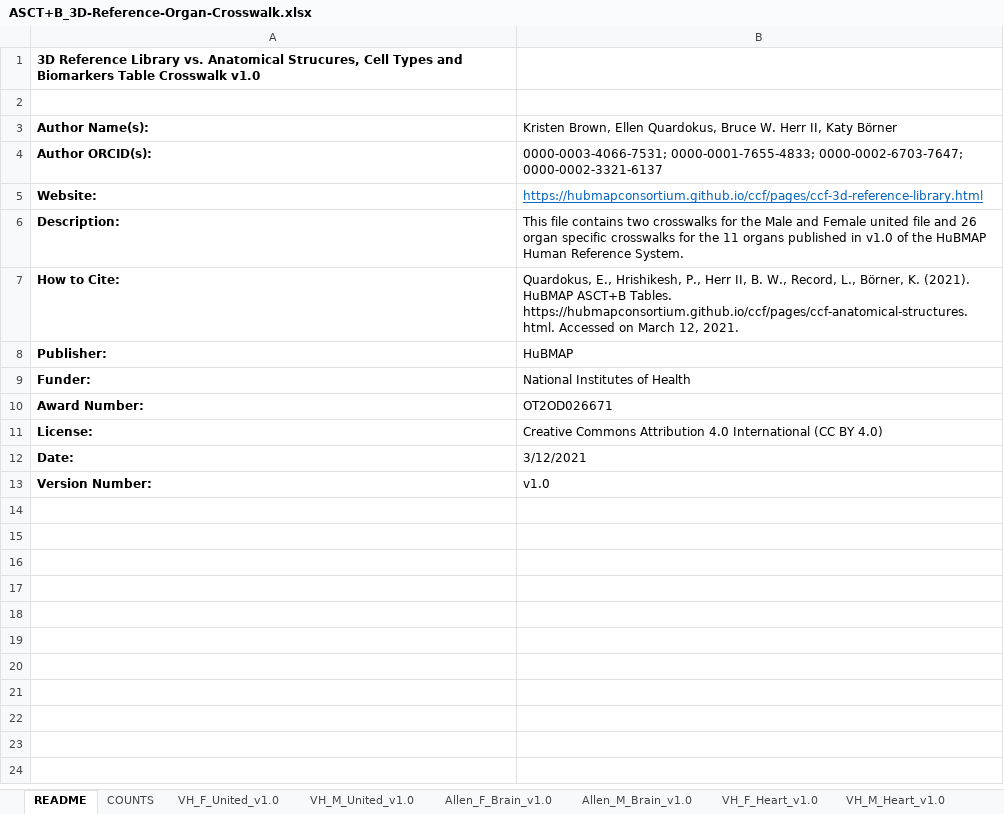
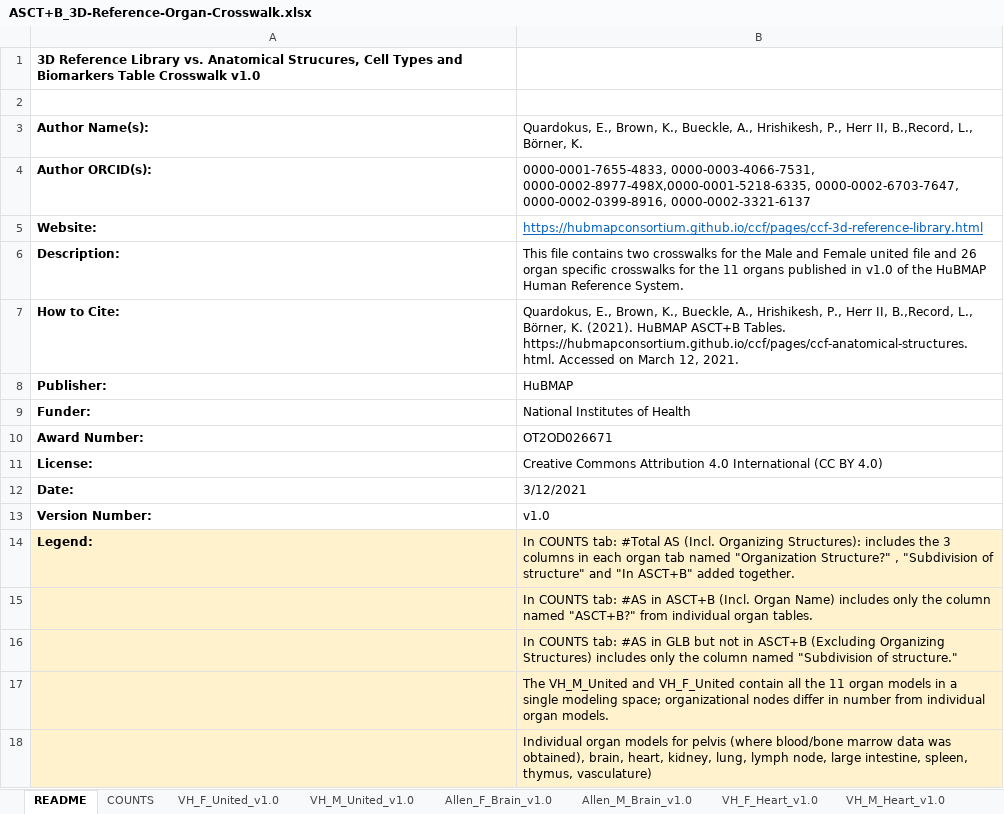
Before and after one commit to hubmapconsortium/ccf, an Excel workbook: dld/ASCT+B_3D-Reference-Organ-Crosswalk.xlsx, sheet README, drawn as a sheet; values as stored, in another font and other column widths than the file's, no borders; the diff names each change by its address in the sheet, - before the commit and + after, or states it on an @@ line.

Commit message:
Added AS entries fixed fma links

```diff
--- a/dld/ASCT+B_3D-Reference-Organ-Crosswalk.xlsx (sheet README)
+++ b/dld/ASCT+B_3D-Reference-Organ-Crosswalk.xlsx (sheet README)
-B3: Kristen Brown, Ellen Quardokus, Bruce W. Herr II, Katy Börner
+B3: Quardokus, E., Brown, K., Bueckle, A., Hrishikesh, P., Herr II, B.,Record, L., Börner, K.
-B4: 0000-0003-4066-7531; 0000-0001-7655-4833; 0000-0002-6703-7647; 0000-0002-3321-6137
+B4: 0000-0001-7655-4833, 0000-0003-4066-7531, 0000-0002-8977-498X,0000-0001-5218-6335, 0000-0002-6703-7647, 0000-0002-0399-8916, 0000-0002-3321-6137
-B7: Quardokus, E., Hrishikesh, P., Herr II, B. W., Record, L., Börner,…
+B7: Quardokus, E., Brown, K., Bueckle, A., Hrishikesh, P., Herr II, B.,Record, L., Börner,…
+row 14: Legend: | In COUNTS tab: #Total AS (Incl. Organizing Structures): includes the 3 columns in each organ tab named "Organization Structure?" , "Subdivision of structure" and "In ASCT+B" added together.
+row 15:  | In COUNTS tab: #AS in ASCT+B (Incl. Organ Name) includes only the column named "ASCT+B?" from individual organ tables.
+row 16:  | In COUNTS tab: #AS in GLB but not in ASCT+B (Excluding Organizing Structures) includes only the column named "Subdivision of structure."
+row 17:  | The VH_M_United and VH_F_United contain all the 11 organ models in a single modeling space; organizational nodes differ in number from individual organ models.
+row 18:  | Individual organ models for pelvis (where blood/bone marrow data was obtained), brain, heart, kidney, lung, lymph node, large intestine, spleen, thymus, vasculature)
```
Also changed, not shown: sheet COUNTS, 1 other file.
